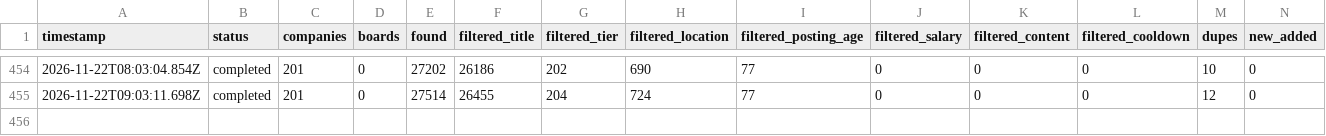
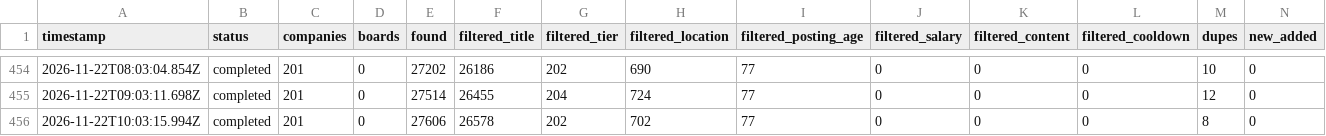
Before and after one commit to manpreetsinghpannu/finance-job-radar, a TSV file: data/scan-runs.tsv, drawn as a sheet; only a part is shown, gaps mark what is left out; rows hold the shown columns only; the diff names each change by its address in the sheet, - before the commit and + after, or states it on an @@ line.

Commit message:
scan 2026-11-22T10:17Z

```diff
--- a/data/scan-runs.tsv
+++ b/data/scan-runs.tsv
+row 456: 2026-11-22T10:03:15.994Z | completed | 201 | 0 | 27606 | 26578 | 202 | 702 | 77 | 0 | 0 | 0 | 8 | 0
```
Also changed, not shown: 8 other files.
